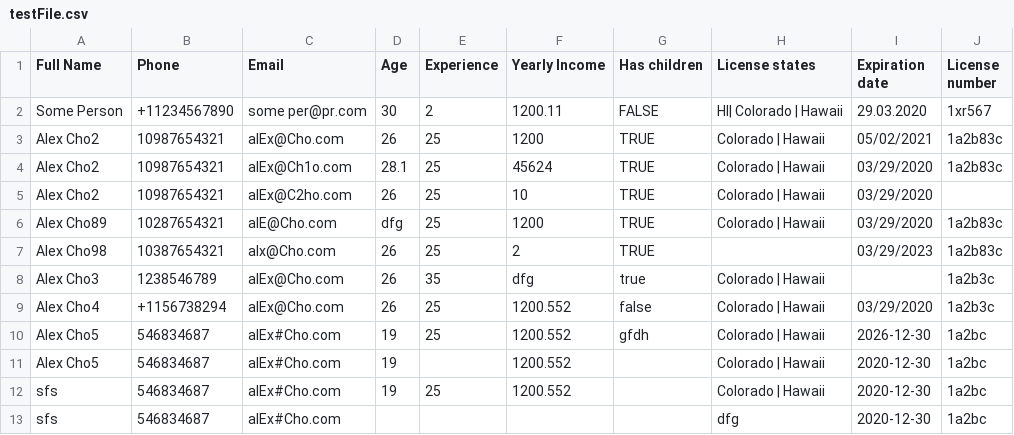
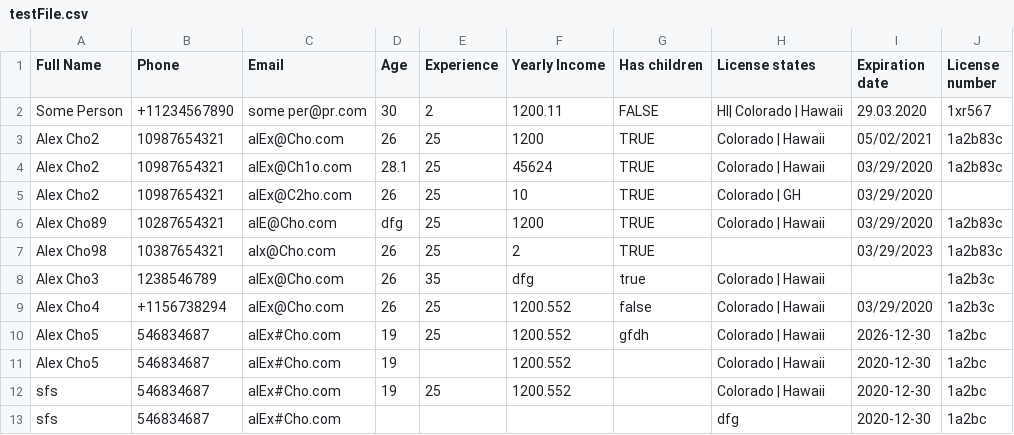
Before and after one commit to nickpartum/csv-parser, a CSV file: testFile.csv, drawn as a sheet.

Commit message:
Fix validation. Add rule for States validation

```diff
--- a/testFile.csv
+++ b/testFile.csv
@@ -4,3 +4,3 @@ Some Person ,+11234567890,  some per@pr.com,30,2,1200.11,FALSE,  HI| Colorado |
   Alex Cho2 ,10987654321,  alEx@Ch1o.com,28.1,25,45624,TRUE, Colorado | Hawaii,03/29/2020,1a2b83c
-  Alex Cho2 ,10987654321,  alEx@C2ho.com,26,25,10,TRUE, Colorado | Hawaii,03/29/2020,
+  Alex Cho2 ,10987654321,  alEx@C2ho.com,26,25,10,TRUE, Colorado | GH,03/29/2020,
   Alex Cho89 ,10287654321,  alE@Cho.com,dfg,25,1200,TRUE, Colorado | Hawaii,03/29/2020,1a2b83c
```
Also changed, not shown: 3 other files.
